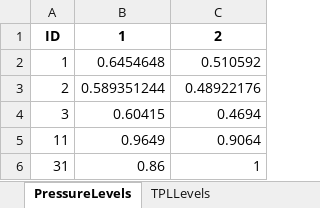
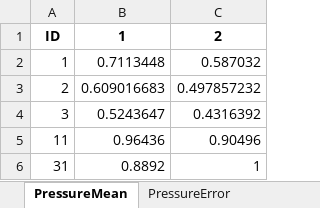
Before and after one commit to helcomsecretariat/SOM, an Excel workbook: protect_baltic/src/data/example/exampleResults.xlsx, sheet PressureMean, drawn as a sheet; values as stored, in another font and other column widths than the file's, no borders; the diff names each change by its address in the sheet, - before the commit and + after, or states it on an @@ line.

Commit message:
mean and error of results implemented

```diff
--- a/protect_baltic/src/data/example/exampleResults.xlsx (sheet PressureMean)
+++ b/protect_baltic/src/data/example/exampleResults.xlsx (sheet PressureMean)
-sheet tab: PressureLevels
+sheet tab: PressureMean
-sheet tab: TPLLevels
+sheet tab: PressureError
-B2: 0.6454648
+B2: 0.7113448
-C2: 0.510592
+C2: 0.587032
-B3: 0.589351244
+B3: 0.609016683
-C3: 0.48922176
+C3: 0.497857232
-B4: 0.60415
+B4: 0.5243647
-C4: 0.4694
+C4: 0.4316392
-B5: 0.9649
+B5: 0.96436
-C5: 0.9064
+C5: 0.90496
-B6: 0.86
+B6: 0.8892
```
Also changed, not shown: sheet MeasureEffectsMean, sheet ThresholdsMean, sheet ThresholdsError, sheet PressureError, sheet TPLMean, sheet TPLError, other sheet tabs, 2 other files.
